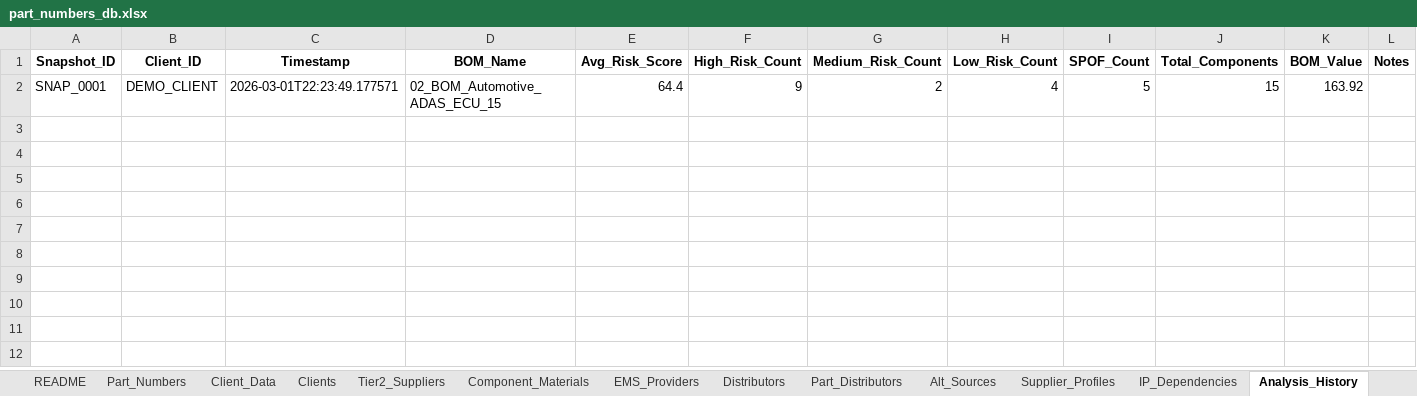
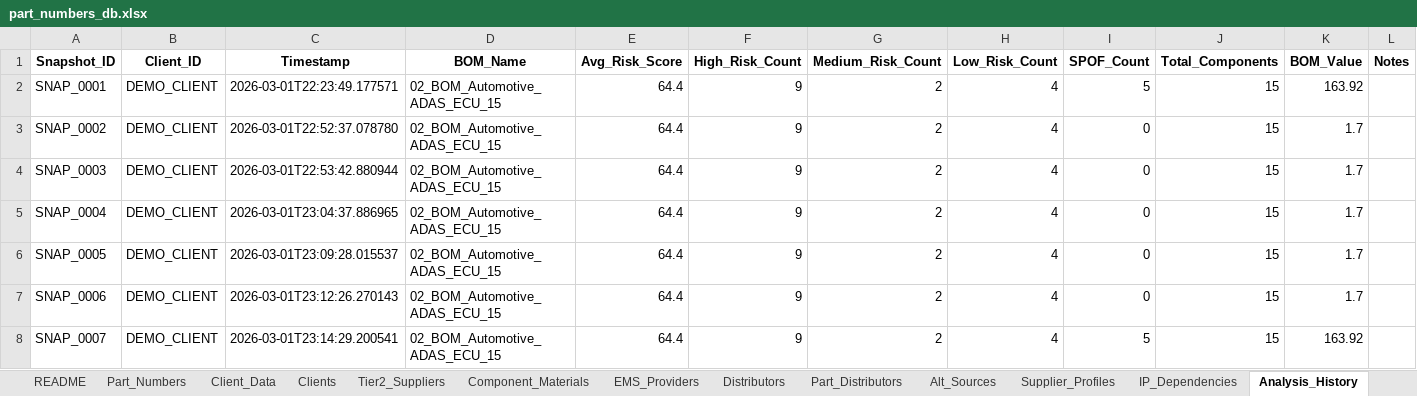
Before and after one commit to Frenz86/semiconductor-_risk_man, an Excel workbook: data/part_numbers_db.xlsx, sheet Analysis_History, drawn as a sheet; values as stored, in another font and other column widths than the file's, no borders; the diff names each change by its address in the sheet, - before the commit and + after, or states it on an @@ line.

```diff
--- a/data/part_numbers_db.xlsx (sheet Analysis_History)
+++ b/data/part_numbers_db.xlsx (sheet Analysis_History)
+row 3: SNAP_0002 | DEMO_CLIENT | 2026-03-01T22:52:37.078780 | 02_BOM_Automotive_ADAS_ECU_15 | 64.4 | 9 | 2 | 4 | 0 | 15 | 1.7
+row 4: SNAP_0003 | DEMO_CLIENT | 2026-03-01T22:53:42.880944 | 02_BOM_Automotive_ADAS_ECU_15 | 64.4 | 9 | 2 | 4 | 0 | 15 | 1.7
+row 5: SNAP_0004 | DEMO_CLIENT | 2026-03-01T23:04:37.886965 | 02_BOM_Automotive_ADAS_ECU_15 | 64.4 | 9 | 2 | 4 | 0 | 15 | 1.7
+row 6: SNAP_0005 | DEMO_CLIENT | 2026-03-01T23:09:28.015537 | 02_BOM_Automotive_ADAS_ECU_15 | 64.4 | 9 | 2 | 4 | 0 | 15 | 1.7
+row 7: SNAP_0006 | DEMO_CLIENT | 2026-03-01T23:12:26.270143 | 02_BOM_Automotive_ADAS_ECU_15 | 64.4 | 9 | 2 | 4 | 0 | 15 | 1.7
+row 8: SNAP_0007 | DEMO_CLIENT | 2026-03-01T23:14:29.200541 | 02_BOM_Automotive_ADAS_ECU_15 | 64.4 | 9 | 2 | 4 | 5 | 15 | 163.92
```
Also changed, not shown: sheet Part_Numbers, other sheet tabs, 10 other files.
